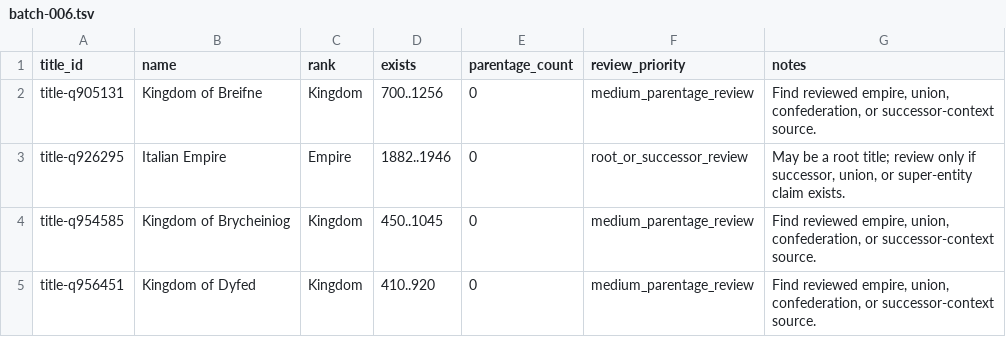
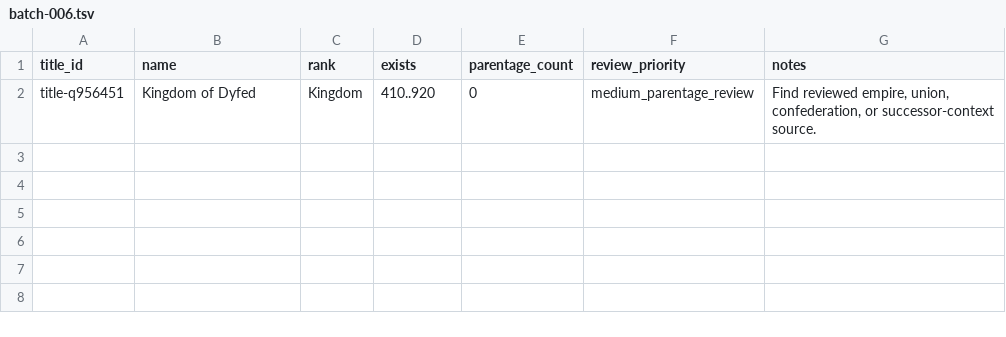
Before and after one commit to giodl73-repo/DUCHY, a TSV file: data/staging/parentage-gap-shards/batch-006.tsv, drawn as a sheet; the diff names each change by its address in the sheet, - before the commit and + after, or states it on an @@ line.

Commit message:
Add medium Napoleonic parentage batch

```diff
--- a/data/staging/parentage-gap-shards/batch-006.tsv
+++ b/data/staging/parentage-gap-shards/batch-006.tsv
-row 2: title-q905131 | Kingdom of Breifne | Kingdom | 700..1256 | 0 | medium_parentage_review | Find reviewed empire, union, confederation, or successor-context source.
-row 3: title-q926295 | Italian Empire | Empire | 1882..1946 | 0 | root_or_successor_review | May be a root title; review only if successor, union, or super-entity claim exists.
-row 4: title-q954585 | Kingdom of Brycheiniog | Kingdom | 450..1045 | 0 | medium_parentage_review | Find reviewed empire, union, confederation, or successor-context source.
```
Also changed, not shown: data/staging/parentage-gap-shards/batch-003.tsv, data/staging/parentage-gap-shards/batch-004.tsv, 22 other files.
